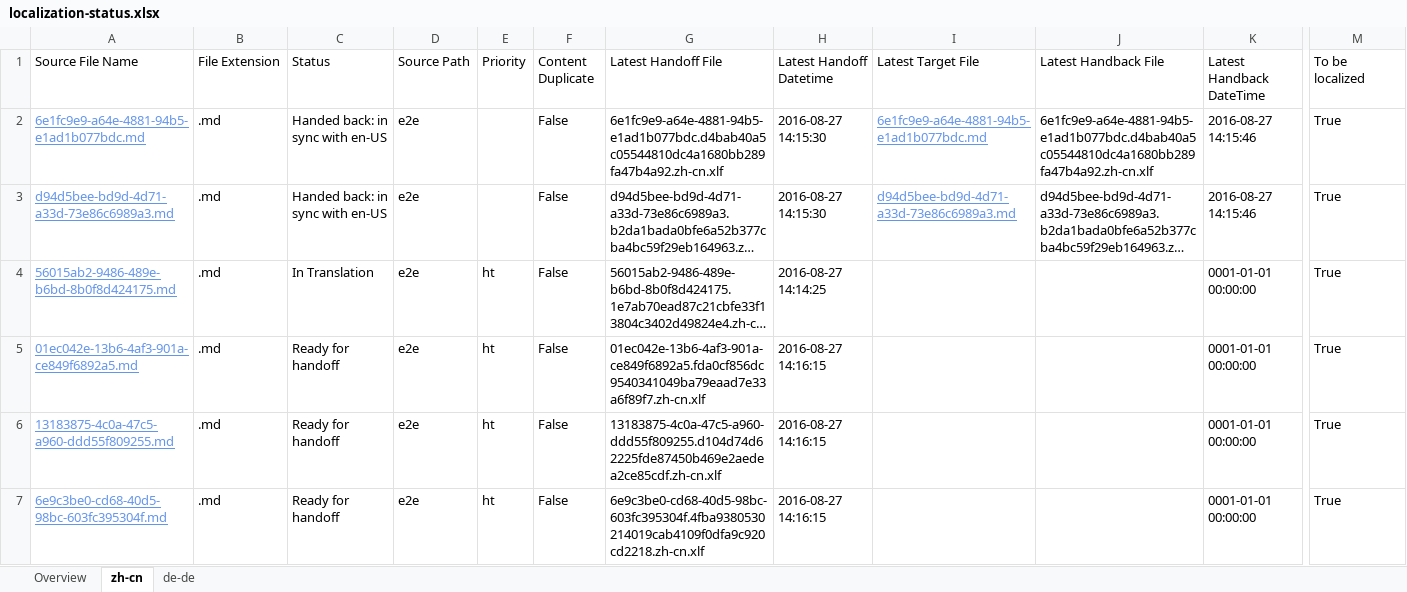
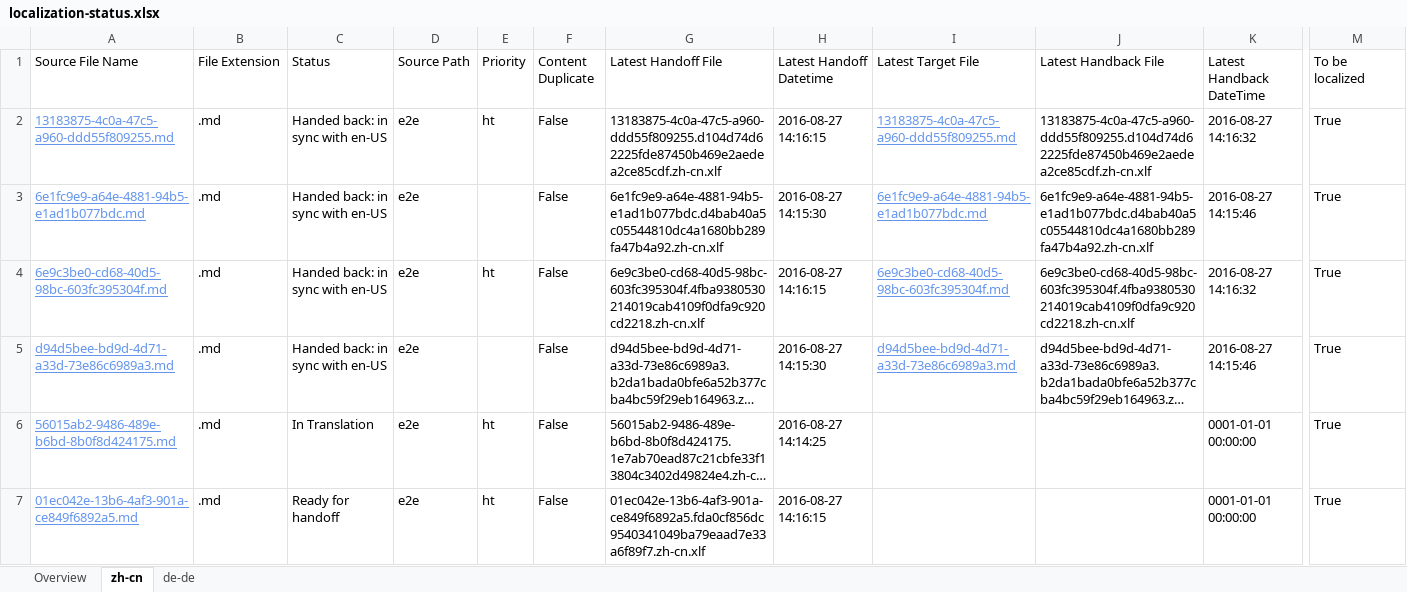
Before and after one commit to OpenLocalizationTestOrg/ol-test0-handback, an Excel workbook: ol-handback/OpenLocalizationTestOrg/ol-test0/ci/localization-status.xlsx, sheet zh-cn, drawn as a sheet; only a part is shown, gaps mark what is left out; long unchanged cells end in …; values as stored, in another font and other column widths than the file's, no borders; table styles not drawn; removed rows and columns are numbered as before the commit, all else as after; rows hold the shown columns only; the diff names each change by its address in the sheet, - before the commit and + after, or states it on an @@ line.

```diff
--- a/ol-handback/OpenLocalizationTestOrg/ol-test0/ci/localization-status.xlsx (sheet zh-cn)
+++ b/ol-handback/OpenLocalizationTestOrg/ol-test0/ci/localization-status.xlsx (sheet zh-cn)
+row 2: 13183875-4c0a-47c5-a960-ddd55f809255.md | .md | Handed back: in sync with en-US | e2e | ht | False | 13183875-4c0a-47c5-a960-ddd55f809255.d104d74d62225fde87450b469e2aedea2ce85cdf.zh-cn.xlf | 2016-08-27 14:16:15 | 13183875-4c0a-47c5-a960-ddd55f809255.md | 13183875-4c0a-47c5-a960-ddd55f809255.d104d74d62225fde87450b469e2aedea2ce85cdf.zh-cn.xlf | 2016-08-27 14:16:32 | True
+row 4: 6e9c3be0-cd68-40d5-98bc-603fc395304f.md | .md | Handed back: in sync with en-US | e2e | ht | False | 6e9c3be0-cd68-40d5-98bc-603fc395304f.4fba9380530214019cab4109f0dfa9c920cd2218.zh-cn.xlf | 2016-08-27 14:16:15 | 6e9c3be0-cd68-40d5-98bc-603fc395304f.md | 6e9c3be0-cd68-40d5-98bc-603fc395304f.4fba9380530214019cab4109f0dfa9c920cd2218.zh-cn.xlf | 2016-08-27 14:16:32 | True
-row 6: 13183875-4c0a-47c5-a960-ddd55f809255.md | .md | Ready for handoff | e2e | ht | False | 13183875-4c0a-47c5-a960-ddd55f809255.d104d74d62225fde87450b469e2aedea2ce85cdf.zh-cn.xlf | 2016-08-27 14:16:15 |  |  | 0001-01-01 00:00:00 | True
-row 7: 6e9c3be0-cd68-40d5-98bc-603fc395304f.md | .md | Ready for handoff | e2e | ht | False | 6e9c3be0-cd68-40d5-98bc-603fc395304f.4fba9380530214019cab4109f0dfa9c920cd2218.zh-cn.xlf | 2016-08-27 14:16:15 |  |  | 0001-01-01 00:00:00 | True
```
Also changed, not shown: sheet de-de, sheet Overview, 1 other file.
